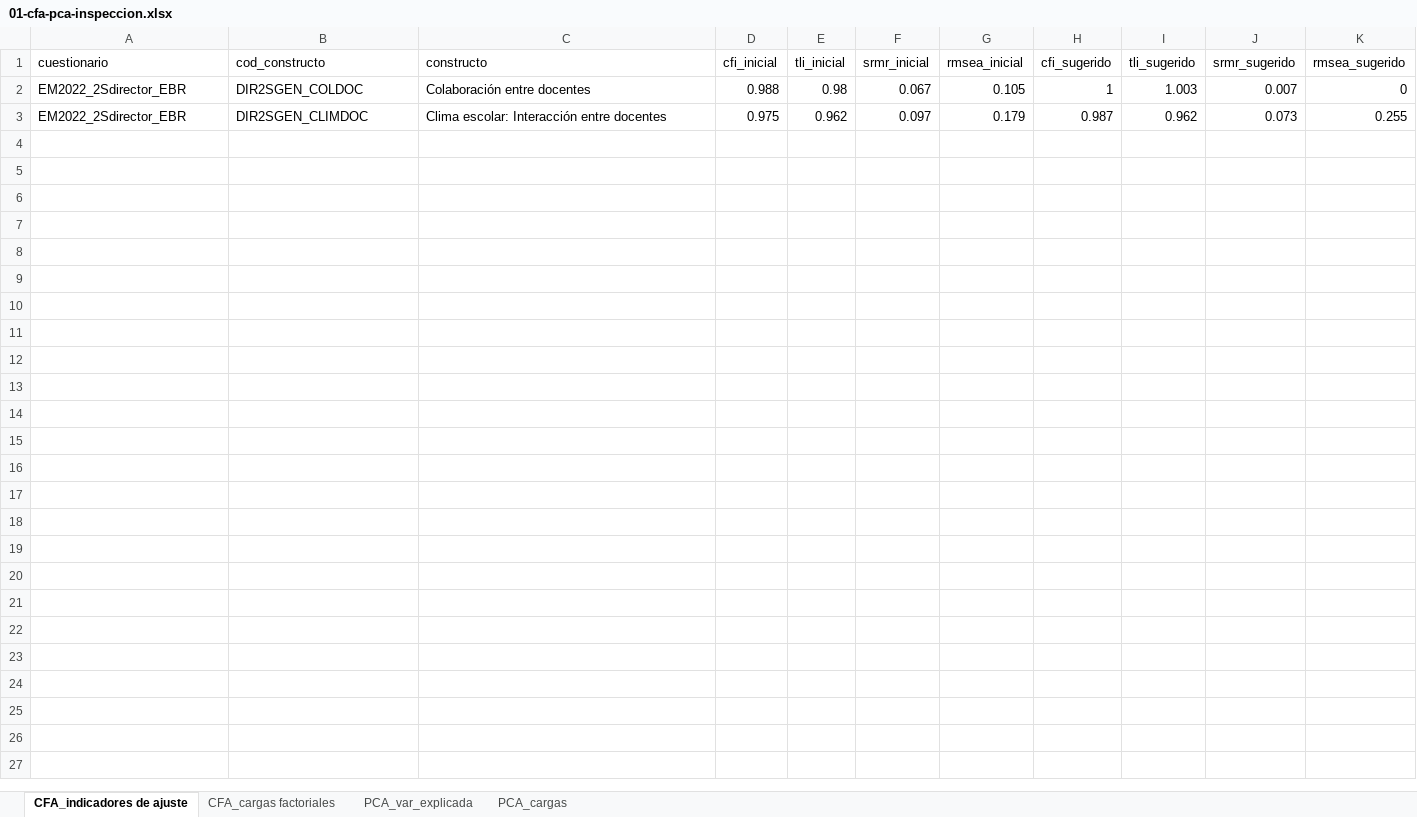
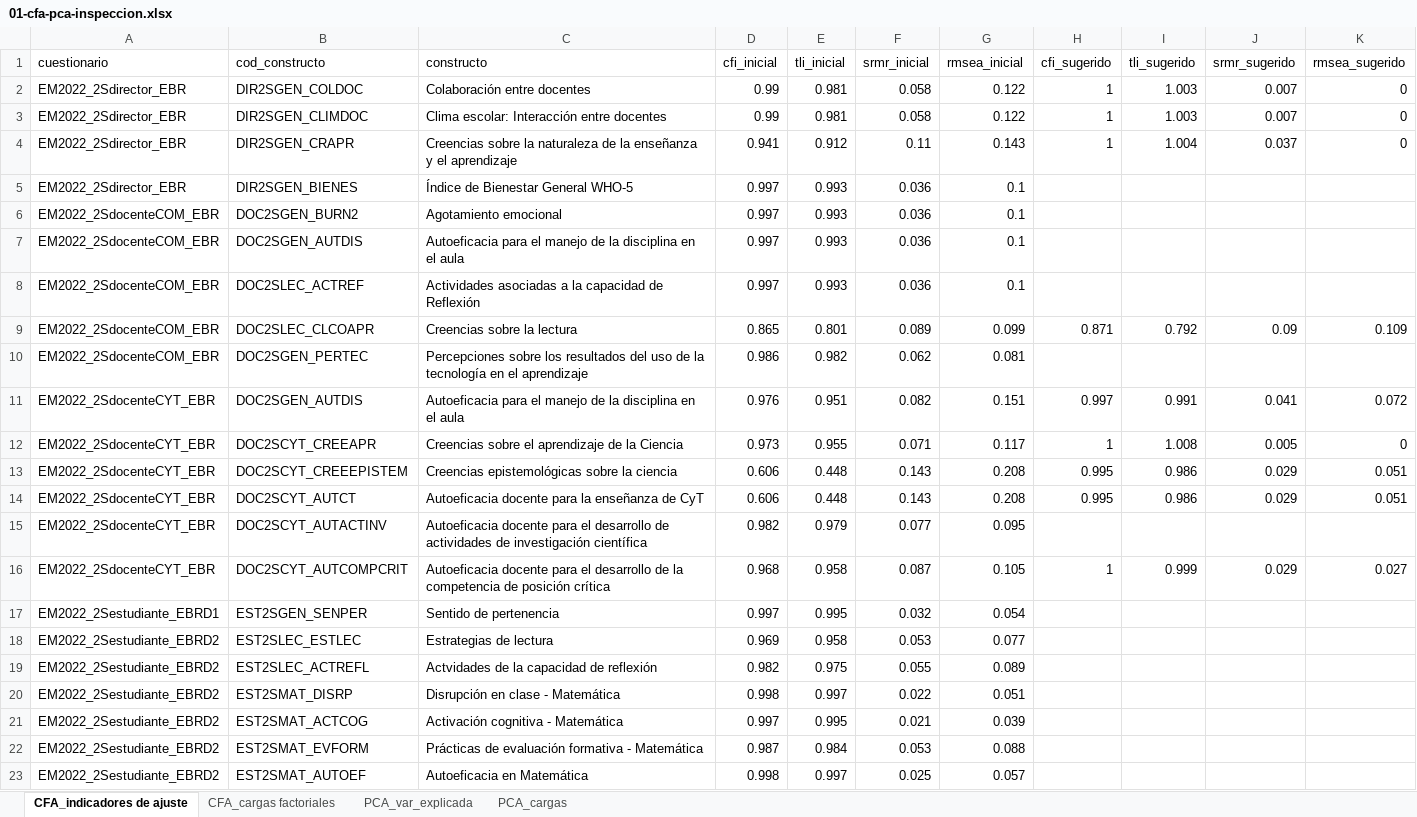
Before and after one commit to diegohc1/EM22, an Excel workbook: 02-reportes-scripts/02-psicometrico/01-cfa-pca/01-cfa-pca-inspeccion.xlsx, sheet CFA_indicadores de ajuste, drawn as a sheet; values as stored, in another font and other column widths than the file's, no borders; the diff names each change by its address in the sheet, - before the commit and + after, or states it on an @@ line.

```diff
--- a/02-reportes-scripts/02-psicometrico/01-cfa-pca/01-cfa-pca-inspeccion.xlsx (sheet CFA_indicadores de ajuste)
+++ b/02-reportes-scripts/02-psicometrico/01-cfa-pca/01-cfa-pca-inspeccion.xlsx (sheet CFA_indicadores de ajuste)
-D2 (cfi_inicial): 0.988
+D2 (cfi_inicial): 0.99
-E2 (tli_inicial): 0.98
+E2 (tli_inicial): 0.981
-F2 (srmr_inicial): 0.067
+F2 (srmr_inicial): 0.058
-G2 (rmsea_inicial): 0.105
+G2 (rmsea_inicial): 0.122
-D3 (cfi_inicial): 0.975
+D3 (cfi_inicial): 0.99
-E3 (tli_inicial): 0.962
+E3 (tli_inicial): 0.981
-F3 (srmr_inicial): 0.097
+F3 (srmr_inicial): 0.058
-G3 (rmsea_inicial): 0.179
+G3 (rmsea_inicial): 0.122
-H3 (cfi_sugerido): 0.987
+H3 (cfi_sugerido): 1
-I3 (tli_sugerido): 0.962
+I3 (tli_sugerido): 1.003
-J3 (srmr_sugerido): 0.073
+J3 (srmr_sugerido): 0.007
-K3 (rmsea_sugerido): 0.255
+K3 (rmsea_sugerido): 0
+row 4: EM2022_2Sdirector_EBR | DIR2SGEN_CRAPR | Creencias sobre la naturaleza de la enseñanza y el aprendizaje | 0.941 | 0.912 | 0.11 | 0.143 | 1 | 1.004 | 0.037 | 0
+row 5: EM2022_2Sdirector_EBR | DIR2SGEN_BIENES | Índice de Bienestar General WHO-5 | 0.997 | 0.993 | 0.036 | 0.1
+row 6: EM2022_2SdocenteCOM_EBR | DOC2SGEN_BURN2 | Agotamiento emocional | 0.997 | 0.993 | 0.036 | 0.1
+row 7: EM2022_2SdocenteCOM_EBR | DOC2SGEN_AUTDIS | Autoeficacia para el manejo de la disciplina en el aula | 0.997 | 0.993 | 0.036 | 0.1
+row 8: EM2022_2SdocenteCOM_EBR | DOC2SLEC_ACTREF | Actividades asociadas a la capacidad de Reflexión | 0.997 | 0.993 | 0.036 | 0.1
+row 9: EM2022_2SdocenteCOM_EBR | DOC2SLEC_CLCOAPR | Creencias sobre la lectura | 0.865 | 0.801 | 0.089 | 0.099 | 0.871 | 0.792 | 0.09 | 0.109
+row 10: EM2022_2SdocenteCOM_EBR | DOC2SGEN_PERTEC | Percepciones sobre los resultados del uso de la tecnología en el aprendizaje | 0.986 | 0.982 | 0.062 | 0.081
+row 11: EM2022_2SdocenteCYT_EBR | DOC2SGEN_AUTDIS | Autoeficacia para el manejo de la disciplina en el aula | 0.976 | 0.951 | 0.082 | 0.151 | 0.997 | 0.991 | 0.041 | 0.072
+row 12: EM2022_2SdocenteCYT_EBR | DOC2SCYT_CREEAPR | Creencias sobre el aprendizaje de la Ciencia | 0.973 | 0.955 | 0.071 | 0.117 | 1 | 1.008 | 0.005 | 0
+row 13: EM2022_2SdocenteCYT_EBR | DOC2SCYT_CREEEPISTEM | Creencias epistemológicas sobre la ciencia | 0.606 | 0.448 | 0.143 | 0.208 | 0.995 | 0.986 | 0.029 | 0.051
+row 14: EM2022_2SdocenteCYT_EBR | DOC2SCYT_AUTCT | Autoeficacia docente para la enseñanza de CyT | 0.606 | 0.448 | 0.143 | 0.208 | 0.995 | 0.986 | 0.029 | 0.051
+row 15: EM2022_2SdocenteCYT_EBR | DOC2SCYT_AUTACTINV | Autoeficacia docente para el desarrollo de actividades de investigación científica | 0.982 | 0.979 | 0.077 | 0.095
+row 16: EM2022_2SdocenteCYT_EBR | DOC2SCYT_AUTCOMPCRIT | Autoeficacia docente para el desarrollo de la competencia de posición crítica | 0.968 | 0.958 | 0.087 | 0.105 | 1 | 0.999 | 0.029 | 0.027
+row 17: EM2022_2Sestudiante_EBRD1 | EST2SGEN_SENPER | Sentido de pertenencia | 0.997 | 0.995 | 0.032 | 0.054
+row 18: EM2022_2Sestudiante_EBRD2 | EST2SLEC_ESTLEC | Estrategias de lectura | 0.969 | 0.958 | 0.053 | 0.077
+row 19: EM2022_2Sestudiante_EBRD2 | EST2SLEC_ACTREFL | Actvidades de la capacidad de reflexión | 0.982 | 0.975 | 0.055 | 0.089
+row 20: EM2022_2Sestudiante_EBRD2 | EST2SMAT_DISRP | Disrupción en clase - Matemática | 0.998 | 0.997 | 0.022 | 0.051
+row 21: EM2022_2Sestudiante_EBRD2 | EST2SMAT_ACTCOG | Activación cognitiva - Matemática | 0.997 | 0.995 | 0.021 | 0.039
+row 22: EM2022_2Sestudiante_EBRD2 | EST2SMAT_EVFORM | Prácticas de evaluación formativa - Matemática | 0.987 | 0.984 | 0.053 | 0.088
+row 23: EM2022_2Sestudiante_EBRD2 | EST2SMAT_AUTOEF | Autoeficacia en Matemática | 0.998 | 0.997 | 0.025 | 0.057
```
Also changed, not shown: sheet CFA_cargas factoriales, sheet PCA_cargas, sheet PCA_var_explicada, 02-reportes-scripts/00-acomodaciones/03-valores-perdidos-indices.xlsx, 02-reportes-scripts/00-acomodaciones/05-inspeccion-corr.xlsx, 11 other files.
